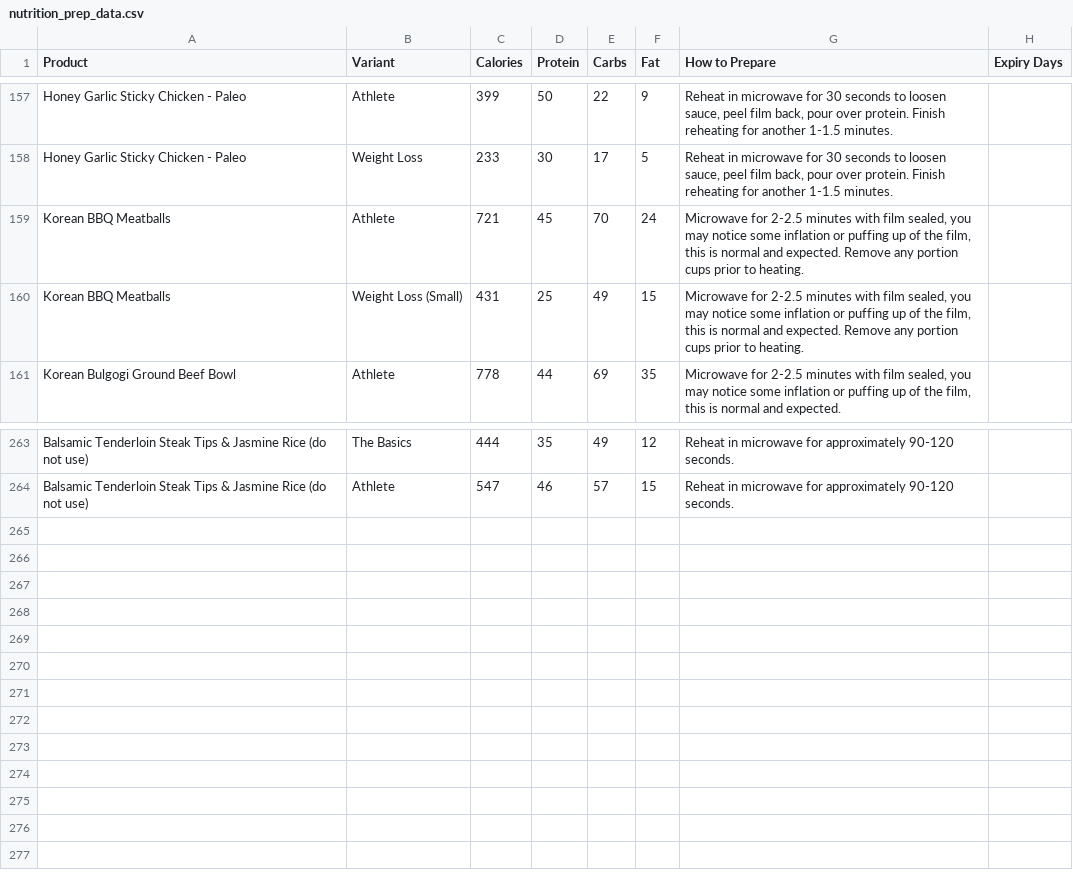
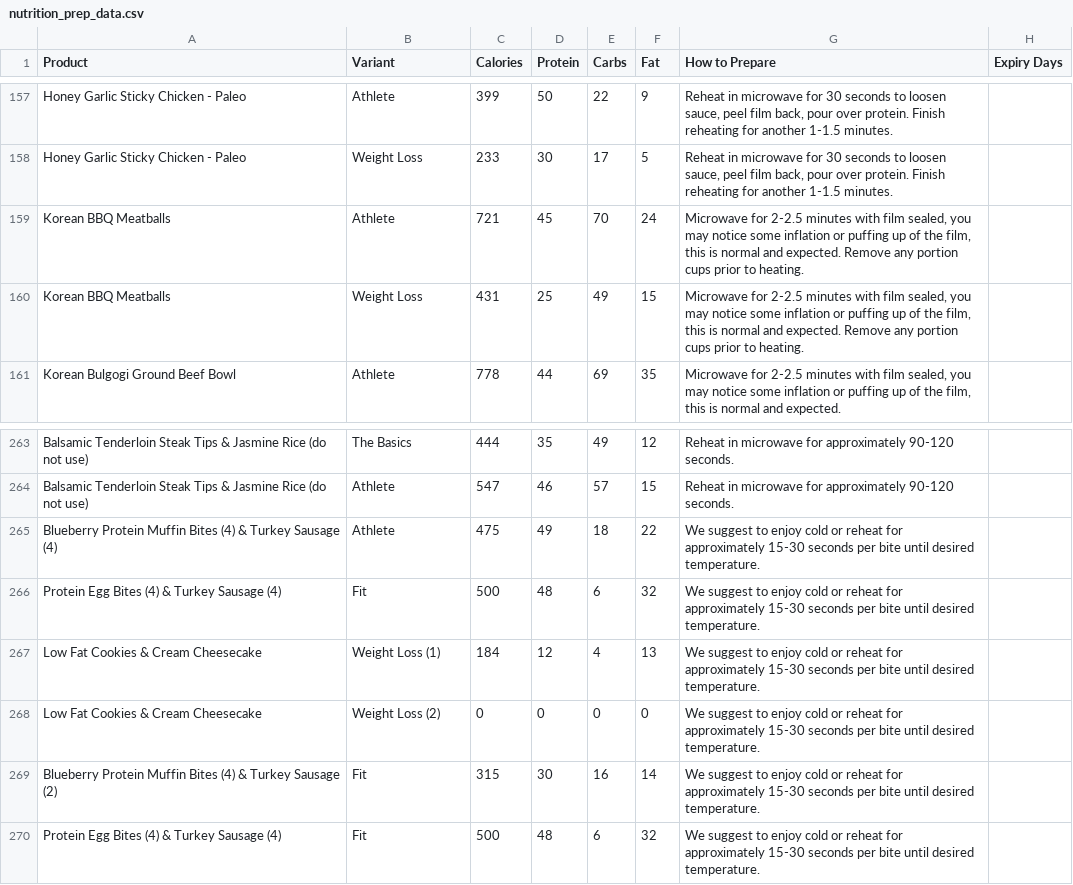
Before and after one commit to mmandac/bcnlabels, a CSV file: nutrition_prep_data.csv, drawn as a sheet; only a part is shown, gaps mark what is left out.

Commit message:
New Products Added

```diff
--- a/nutrition_prep_data.csv
+++ b/nutrition_prep_data.csv
@@ -159,3 +159,3 @@ Honey Garlic Sticky Chicken - Paleo,Weight Loss,233,30,17,5,"Reheat in microwave
 Korean BBQ Meatballs,Athlete,721,45,70,24,"Microwave for 2-2.5 minutes with film sealed, you may notice some inflation or puffing up of the film, this is normal and expected. Remove any portion cups prior to heating.",
-Korean BBQ Meatballs,Weight Loss (Small),431,25,49,15,"Microwave for 2-2.5 minutes with film sealed, you may notice some inflation or puffing up of the film, this is normal and expected. Remove any portion cups prior to heating.",
+Korean BBQ Meatballs,Weight Loss,431,25,49,15,"Microwave for 2-2.5 minutes with film sealed, you may notice some inflation or puffing up of the film, this is normal and expected. Remove any portion cups prior to heating.",
 Korean Bulgogi Ground Beef Bowl,Athlete,778,44,69,35,"Microwave for 2-2.5 minutes with film sealed, you may notice some inflation or puffing up of the film, this is normal and expected.",
@@ -264 +264,7 @@ Balsamic Tenderloin Steak Tips & Jasmine Rice (do not use),The Basics,444,35,49,
 Balsamic Tenderloin Steak Tips & Jasmine Rice (do not use),Athlete,547,46,57,15,Reheat in microwave for approximately 90-120 seconds.,
+Blueberry Protein Muffin Bites (4) & Turkey Sausage (4),Athlete,475,49,18,22,We suggest to enjoy cold or reheat for approximately 15-30 seconds per bite until desired temperature.,
+Protein Egg Bites (4) & Turkey Sausage (4),Fit,500,48,6,32,We suggest to enjoy cold or reheat for approximately 15-30 seconds per bite until desired temperature.,
+Low Fat Cookies & Cream Cheesecake,Weight Loss (1),184,12,4,13,We suggest to enjoy cold or reheat for approximately 15-30 seconds per bite until desired temperature.,
+Low Fat Cookies & Cream Cheesecake,Weight Loss (2),0,0,0,0,We suggest to enjoy cold or reheat for approximately 15-30 seconds per bite until desired temperature.,
+Blueberry Protein Muffin Bites (4) & Turkey Sausage (2),Fit,315,30,16,14,We suggest to enjoy cold or reheat for approximately 15-30 seconds per bite until desired temperature.,
+Protein Egg Bites (4) & Turkey Sausage (4),Fit,500,48,6,32,We suggest to enjoy cold or reheat for approximately 15-30 seconds per bite until desired temperature.,
```
